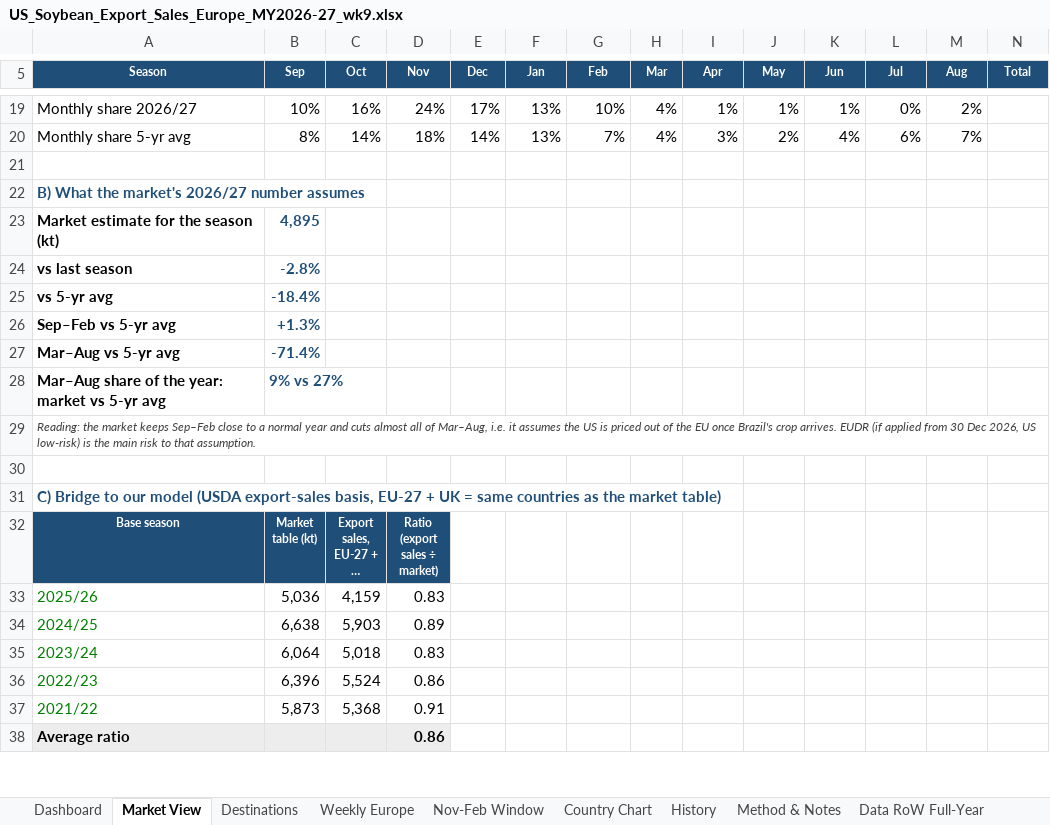
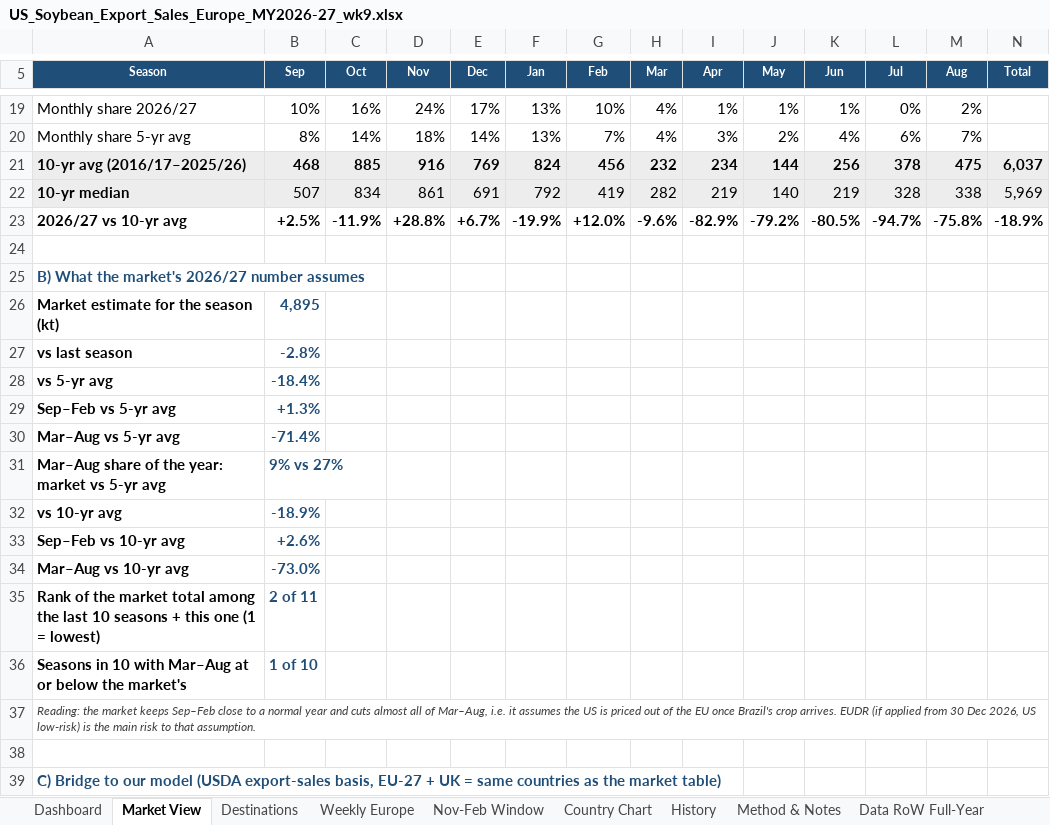
Before and after one commit to gg1980-coder/claude, an Excel workbook: export-sales/US_Soybean_Export_Sales_Europe_MY2026-27_wk9.xlsx, sheet Market View, drawn as a sheet; only a part is shown, gaps mark what is left out; the shorter side is filled out with more unchanged rows; long unchanged cells end in …; values as stored, in another font and other column widths than the file's, no borders; charts and pictures and conditional formats not drawn; rows hold the shown columns only; the diff names each change by its address in the sheet, - before the commit and + after, or states it on an @@ line.

```diff
--- a/export-sales/US_Soybean_Export_Sales_Europe_MY2026-27_wk9.xlsx (sheet Market View)
+++ b/export-sales/US_Soybean_Export_Sales_Europe_MY2026-27_wk9.xlsx (sheet Market View)
+row 21: 10-yr avg (2016/17–2025/26) | 468 | 885 | 916 | 769 | 824 | 456 | 232 | 234 | 144 | 256 | 378 | 475 | 6,037
+row 22: 10-yr median | 507 | 834 | 861 | 691 | 792 | 419 | 282 | 219 | 140 | 219 | 328 | 338 | 5,969
+row 23: 2026/27 vs 10-yr avg | +2.5% | -11.9% | +28.8% | +6.7% | -19.9% | +12.0% | -9.6% | -82.9% | -79.2% | -80.5% | -94.7% | -75.8% | -18.9%
+row 32: vs 10-yr avg | -18.9%
+row 33: Sep–Feb vs 10-yr avg | +2.6%
+row 34: Mar–Aug vs 10-yr avg | -73.0%
+row 35: Rank of the market total among the last 10 seasons + this one (1 = lowest) | 2 of 11
+row 36: Seasons in 10 with Mar–Aug at or below the market's | 1 of 10
```
Also changed, not shown: sheet Data RoW Full-Year, formulas that keep their value, charts or pictures, 1 other file.
